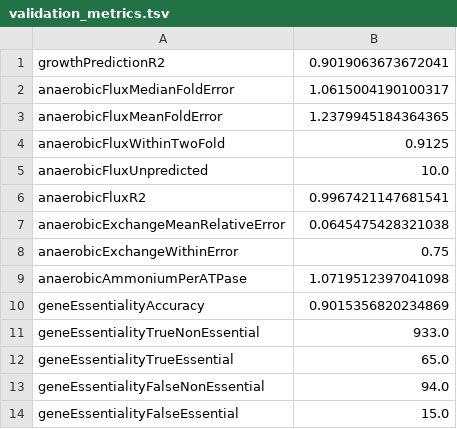
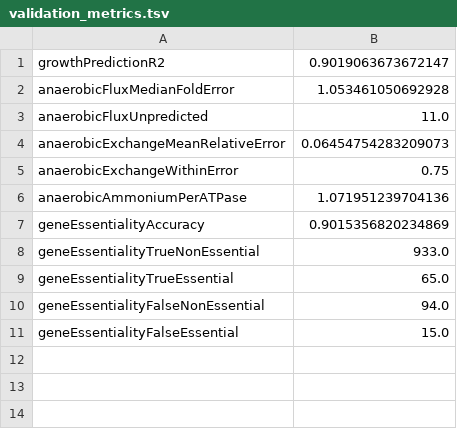
Before and after one commit to SysBioChalmers/yeast-GEM, a TSV file: data/testResults/validation_metrics.tsv, drawn as a sheet.

Commit message:
test: report two anaerobic flux metrics instead of five
The mean fold error, the fraction within 2-fold and R2 were restatements
of the median fold error: all four describe how far out the comparable
predictions are, and they move together, so the table said the same thing
four times and a reader had to work out which one to believe.

What is left answers two genuinely different questions: how wrong is a
prediction that can be compared (median fold error), and how many cannot
be compared at all (predicted as zero, or in the opposite direction).

R2 goes with them rather than being kept for continuity. Reporting a
number documented as misleading, next to the metric that replaced it,
invites it to be quoted anyway; the reasoning is recorded in the README
instead.

The MATLAB test still computes the full set, since the plot annotates the
R2 and the mean relative error, but the release routine writes only the
two tracked rows.

```diff
--- a/data/testResults/validation_metrics.tsv
+++ b/data/testResults/validation_metrics.tsv
@@ -1,10 +1,7 @@
-growthPredictionR2	0.9019063673672041
-anaerobicFluxMedianFoldError	1.0615004190100317
-anaerobicFluxMeanFoldError	1.2379945184364365
-anaerobicFluxWithinTwoFold	0.9125
-anaerobicFluxUnpredicted	10.0
-anaerobicFluxR2	0.9967421147681541
-anaerobicExchangeMeanRelativeError	0.0645475428321038
+growthPredictionR2	0.9019063673672147
+anaerobicFluxMedianFoldError	1.053461050692928
+anaerobicFluxUnpredicted	11.0
+anaerobicExchangeMeanRelativeError	0.06454754283209073
 anaerobicExchangeWithinError	0.75
-anaerobicAmmoniumPerATPase	1.0719512397041098
+anaerobicAmmoniumPerATPase	1.071951239704136
 geneEssentialityAccuracy	0.9015356820234869
```
Also changed, not shown: 4 other files.
